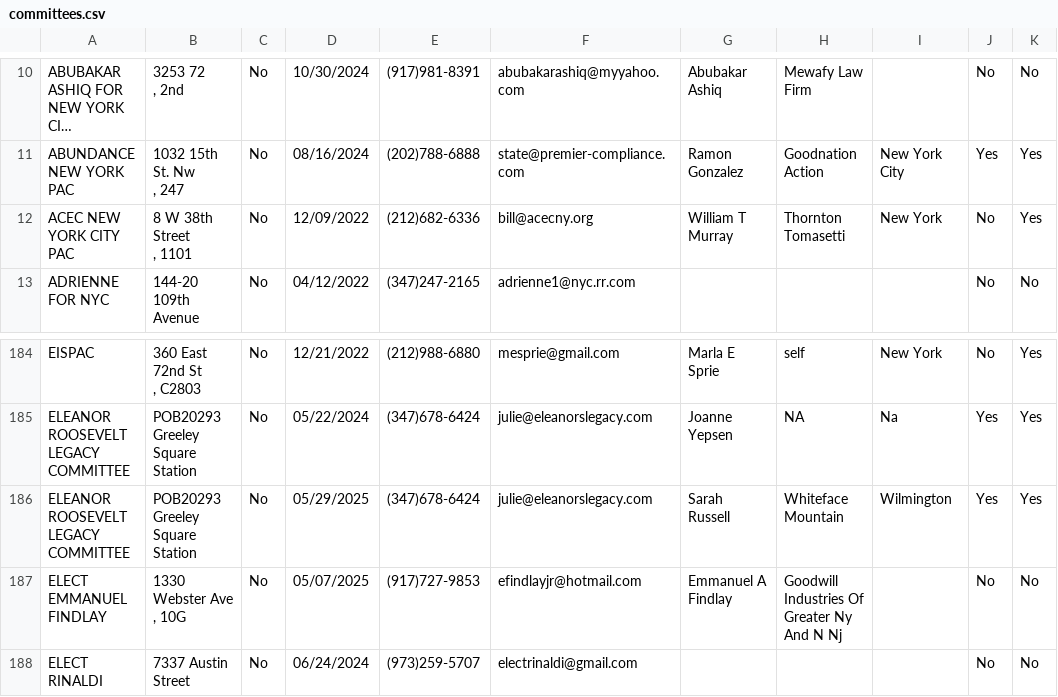
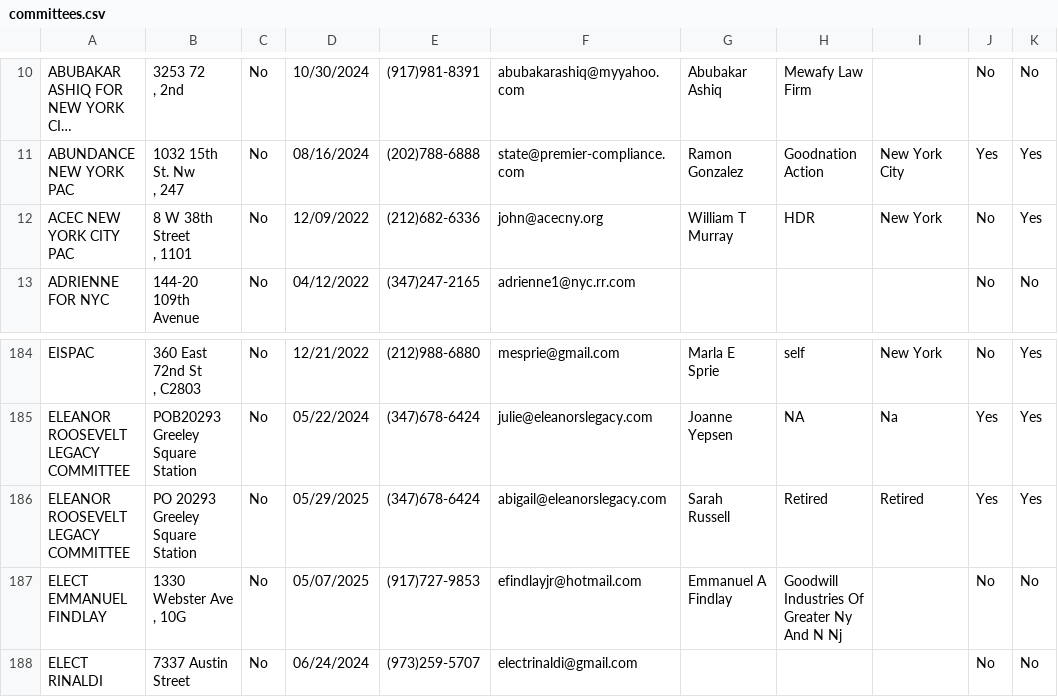
Before and after one commit to fedex1/campaign-tracker, a CSV file: committees.csv, drawn as a sheet; only a part is shown, gaps mark what is left out; long unchanged cells end in …; the diff names each change by its address in the sheet, - before the commit and + after, or states it on an @@ line.

```diff
--- a/committees.csv
+++ b/committees.csv
-F12: bill@acecny.org
+F12: john@acecny.org
-H12: Thornton Tomasetti
+H12: HDR
-B186: POB20293 Greeley Square Station
+B186: PO 20293 Greeley Square Station
-F186: julie@eleanorslegacy.com
+F186: abigail@eleanorslegacy.com
-H186: Whiteface Mountain
+H186: Retired
-I186: Wilmington
+I186: Retired
```
Also changed, not shown: nyccfb_info_public_reports_candidate_25.htm.csv, nyccfb_info_public_reports_pclt_25.htm.csv, 1 other file.
